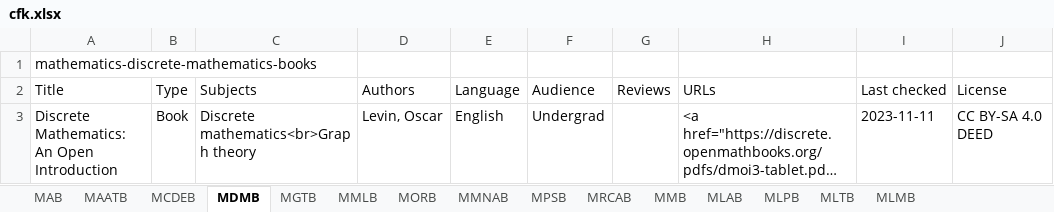
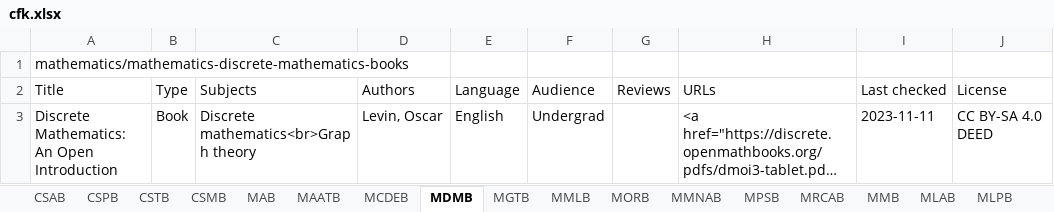
Before and after one commit to CFKNow/cfknow.github.io, an Excel workbook: utilities/cfk.xlsx, sheet MDMB, drawn as a sheet; long unchanged cells end in …; values as stored, in another font and other column widths than the file's, no borders; the diff names each change by its address in the sheet, - before the commit and + after, or states it on an @@ line.

```diff
--- a/utilities/cfk.xlsx (sheet MDMB)
+++ b/utilities/cfk.xlsx (sheet MDMB)
+sheet tab: CSAB
+sheet tab: CSPB
+sheet tab: CSTB
+sheet tab: CSMB
-A1 (Title): mathematics-discrete-mathematics-books
+A1 (Title): mathematics/mathematics-discrete-mathematics-books
```
Also changed, not shown: sheet MGTB, sheet MMB, sheet MLAB, sheet MLPB, sheet MLMB, sheet MMNAB, 8 more sheets, 23 other files.
